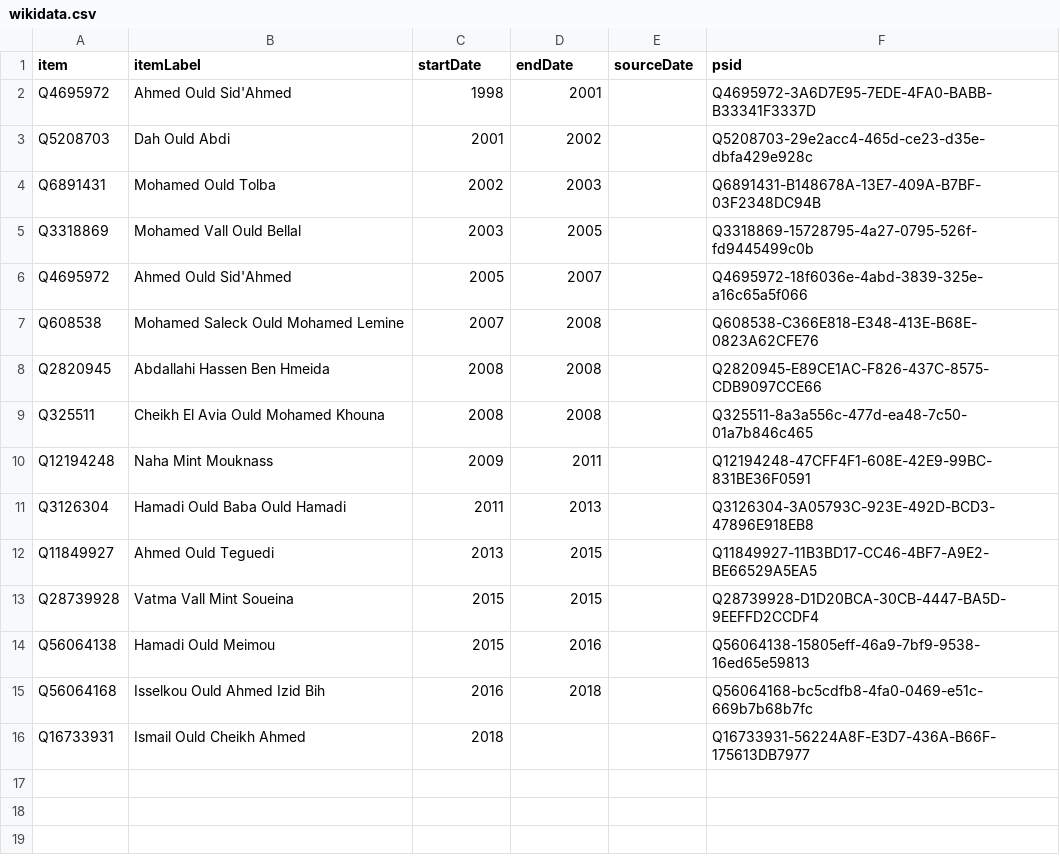
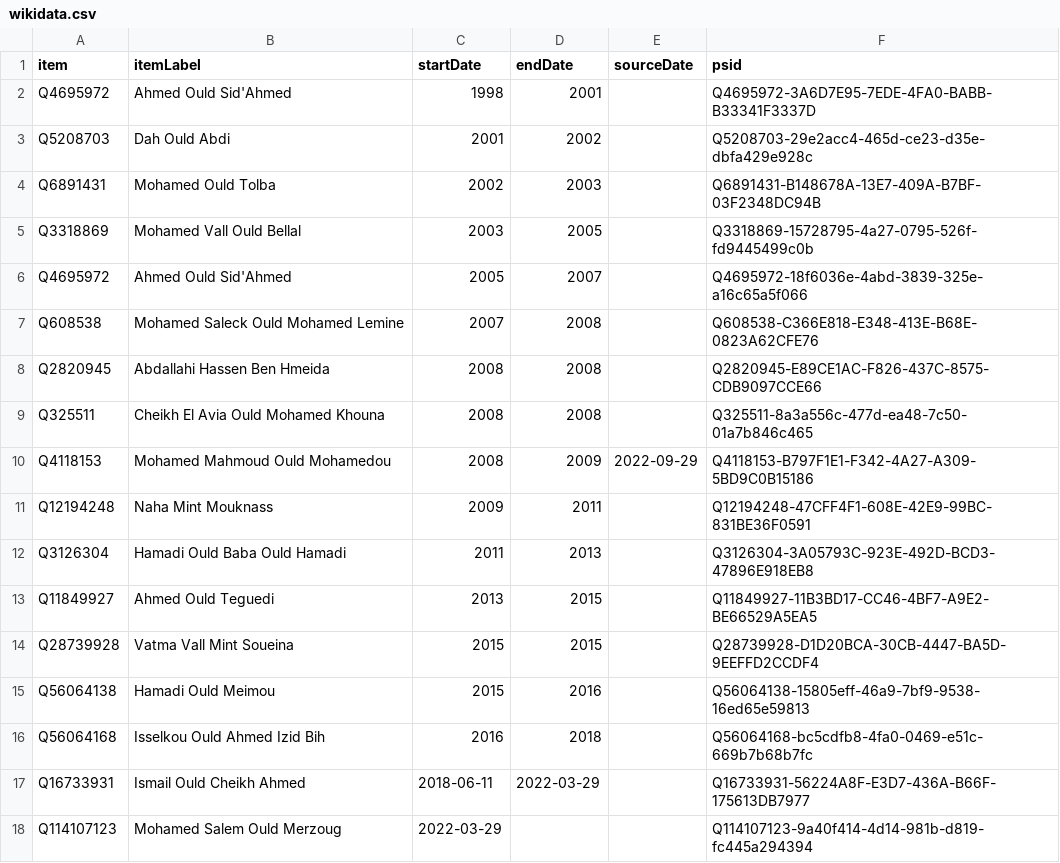
Before and after one commit to every-politician-scrapers/mauritania, a CSV file: sources/wpoffice/foreign-minister/wikidata.csv, drawn as a sheet.

Commit message:
Compare external sources to Wikidata

```diff
--- a/sources/wpoffice/foreign-minister/wikidata.csv
+++ b/sources/wpoffice/foreign-minister/wikidata.csv
@@ -9,2 +9,3 @@ Q2820945,Abdallahi Hassen Ben Hmeida,2008,2008,,Q2820945-E89CE1AC-F826-437C-8575
 Q325511,Cheikh El Avia Ould Mohamed Khouna,2008,2008,,Q325511-8a3a556c-477d-ea48-7c50-01a7b846c465
+Q4118153,Mohamed Mahmoud Ould Mohamedou,2008,2009,2022-09-29,Q4118153-B797F1E1-F342-4A27-A309-5BD9C0B15186
 Q12194248,Naha Mint Mouknass,2009,2011,,Q12194248-47CFF4F1-608E-42E9-99BC-831BE36F0591
@@ -15,2 +16,3 @@ Q56064138,Hamadi Ould Meimou,2015,2016,,Q56064138-15805eff-46a9-7bf9-9538-16ed65
 Q56064168,Isselkou Ould Ahmed Izid Bih,2016,2018,,Q56064168-bc5cdfb8-4fa0-0469-e51c-669b7b68b7fc
-Q16733931,Ismail Ould Cheikh Ahmed,2018,,,Q16733931-56224A8F-E3D7-436A-B66F-175613DB7977
+Q16733931,Ismail Ould Cheikh Ahmed,2018-06-11,2022-03-29,,Q16733931-56224A8F-E3D7-436A-B66F-175613DB7977
+Q114107123,Mohamed Salem Ould Merzoug,2022-03-29,,,Q114107123-9a40f414-4d14-981b-d819-fc445a294394
```
Also changed, not shown: sources/wpoffice/president/wikidata.csv, 2 other files.
